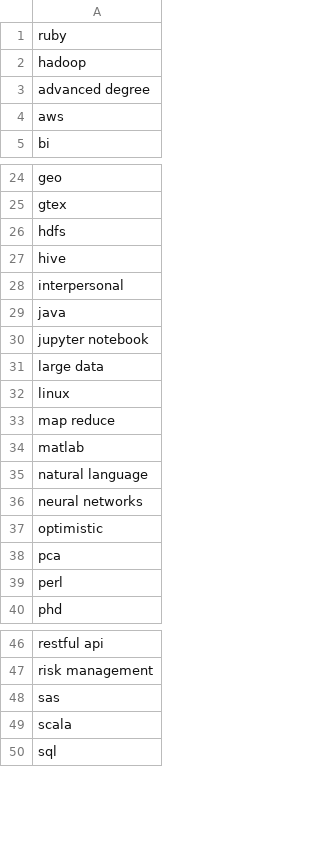
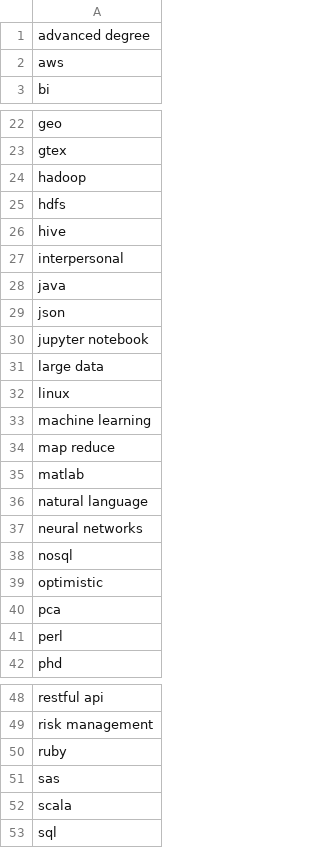
Before and after one commit to baroncurtin2/data607-project3, a CSV file: data/searchterms.csv, drawn as a sheet; only a part is shown, gaps mark what is left out; the diff names each change by its address in the sheet, - before the commit and + after, or states it on an @@ line.

Commit message:
-- Modified search terms

```diff
--- a/data/searchterms.csv
+++ b/data/searchterms.csv
@@ row 2 moved to row 24: hadoop @@
+row 29: json
+row 33: machine learning
+row 38: nosql
@@ row 1 moved to row 50: ruby @@
```
